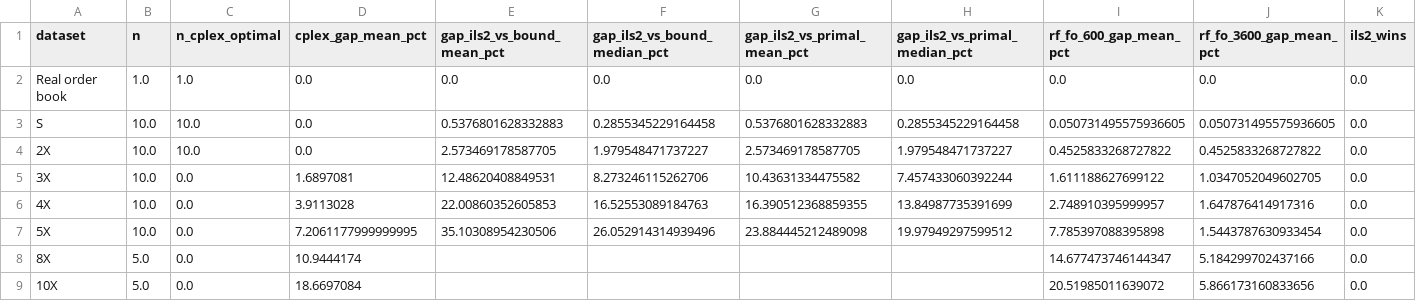
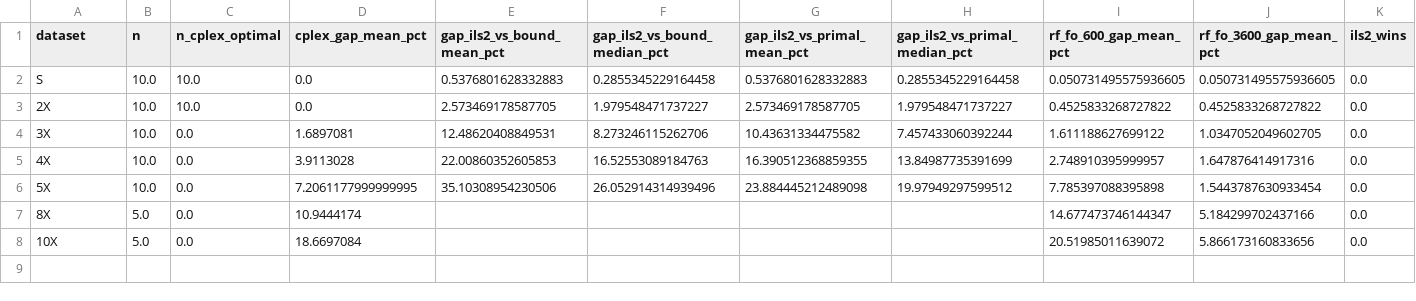
Before and after one commit to daleluche/Treibacher, a CSV file: analysis/output/comparison_by_dataset.csv, drawn as a sheet; only a part is shown; rows hold the shown columns only; the diff names each change by its address in the sheet, - before the commit and + after, or states it on an @@ line.

```diff
--- a/analysis/output/comparison_by_dataset.csv
+++ b/analysis/output/comparison_by_dataset.csv
-row 2: Real order book | 1.0 | 1.0 | 0.0 | 0.0 | 0.0 | 0.0 | 0.0 | 0.0 | 0.0 | 0.0
```
Also changed, not shown: analysis/output/sprint3_bks_audit.csv, analysis/output/sprint3_cell_sources.csv, 23 other files.
